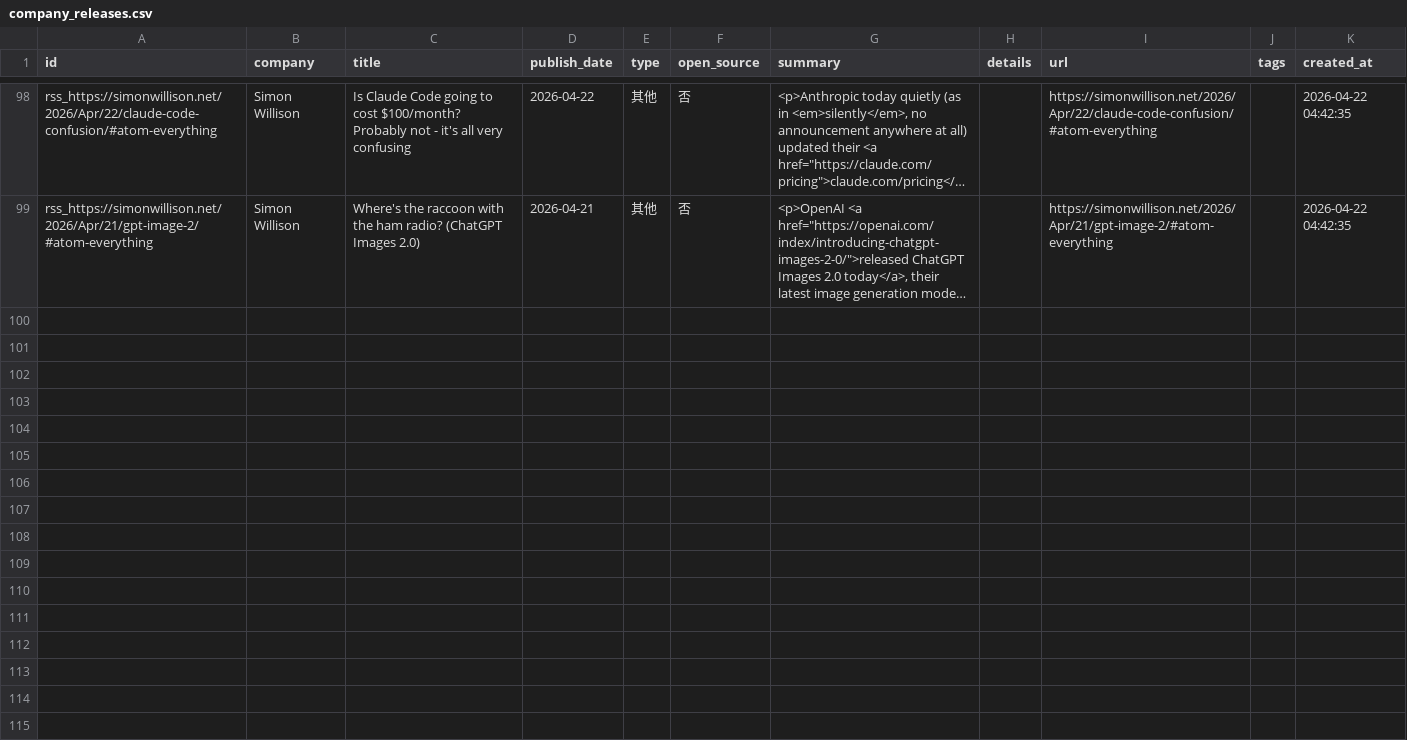
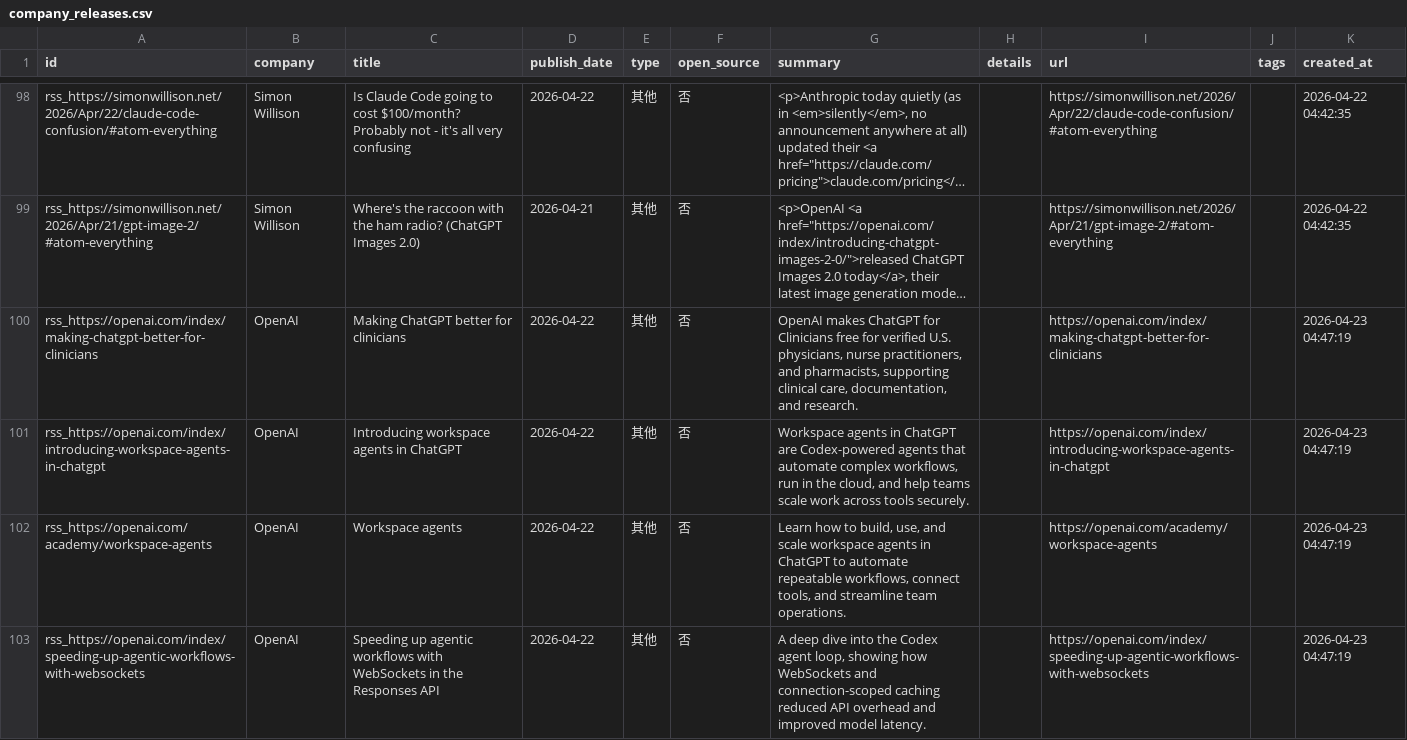
Before and after one commit to nottobeaproblem/github-trend-monitor, a CSV file: data/company_releases.csv, drawn as a sheet; only a part is shown, gaps mark what is left out; long unchanged cells end in …; the diff covers the shown part only; the diff names each change by its address in the sheet, - before the commit and + after, or states it on an @@ line.

```diff
--- a/data/company_releases.csv
+++ b/data/company_releases.csv
+row 100: rss_https://openai.com/index/making-chatgpt-better-for-clinicians | OpenAI | Making ChatGPT better for clinicians | 2026-04-22 | 其他 | 否 | OpenAI makes ChatGPT for Clinicians free for verified U.S. physicians, nurse practitioners, and pharmacists, supporting clinical care, documentation, and research. |  | https://openai.com/index/making-chatgpt-better-for-clinicians |  | 2026-04-23 04:47:19
+row 101: rss_https://openai.com/index/introducing-workspace-agents-in-chatgpt | OpenAI | Introducing workspace agents in ChatGPT | 2026-04-22 | 其他 | 否 | Workspace agents in ChatGPT are Codex-powered agents that automate complex workflows, run in the cloud, and help teams scale work across tools securely. |  | https://openai.com/index/introducing-workspace-agents-in-chatgpt |  | 2026-04-23 04:47:19
+row 102: rss_https://openai.com/academy/workspace-agents | OpenAI | Workspace agents | 2026-04-22 | 其他 | 否 | Learn how to build, use, and scale workspace agents in ChatGPT to automate repeatable workflows, connect tools, and streamline team operations. |  | https://openai.com/academy/workspace-agents |  | 2026-04-23 04:47:19
+row 103: rss_https://openai.com/index/speeding-up-agentic-workflows-with-websockets | OpenAI | Speeding up agentic workflows with WebSockets in the Responses API | 2026-04-22 | 其他 | 否 | A deep dive into the Codex agent loop, showing how WebSockets and connection-scoped caching reduced API overhead and improved model latency. |  | https://openai.com/index/speeding-up-agentic-workflows-with-websockets |  | 2026-04-23 04:47:19
```
Also changed, not shown: 4 added rows elsewhere in this file, 8 other files.
